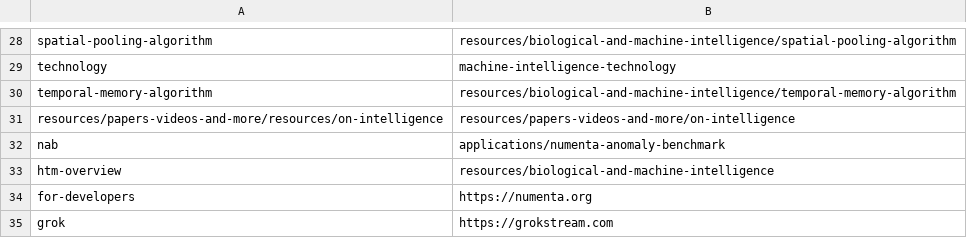
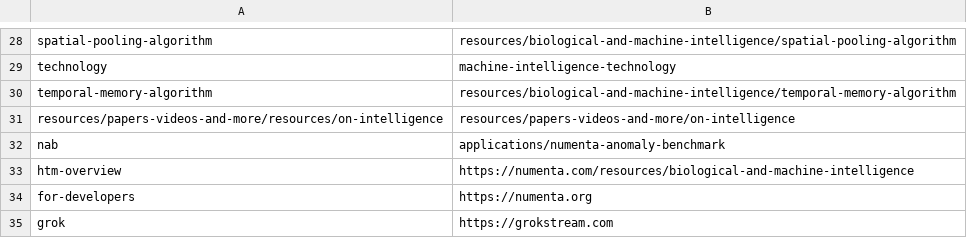
Before and after one commit to rhyolight/numenta-web, a CSV file: ci/numenta.com/url_redirect.csv, drawn as a sheet; only a part is shown, gaps mark what is left out.

Commit message:
Updated redirects with https distinction

```diff
--- a/ci/numenta.com/url_redirect.csv
+++ b/ci/numenta.com/url_redirect.csv
@@ -32,3 +32,3 @@ resources/papers-videos-and-more/resources/on-intelligence,resources/papers-vide
 nab,applications/numenta-anomaly-benchmark
-htm-overview,resources/biological-and-machine-intelligence
+htm-overview,https://numenta.com/resources/biological-and-machine-intelligence
 for-developers,https://numenta.org
```
